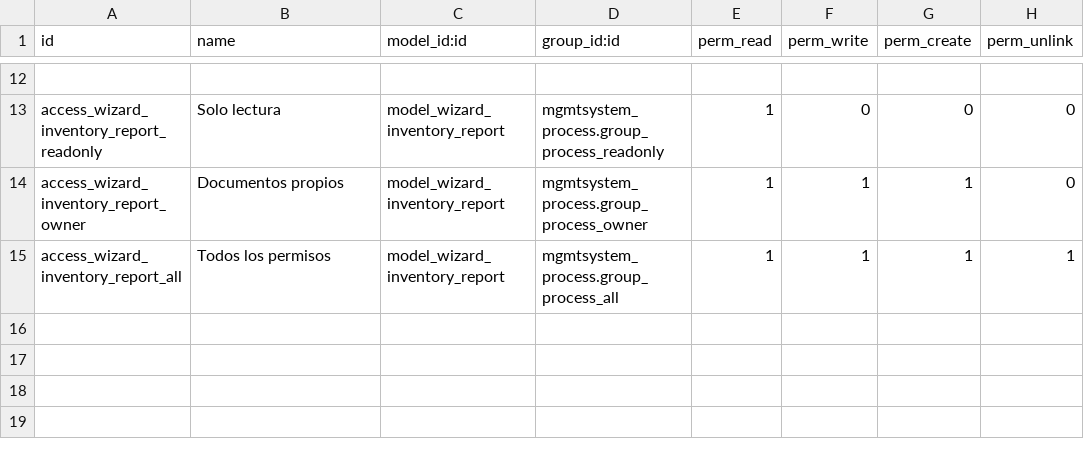
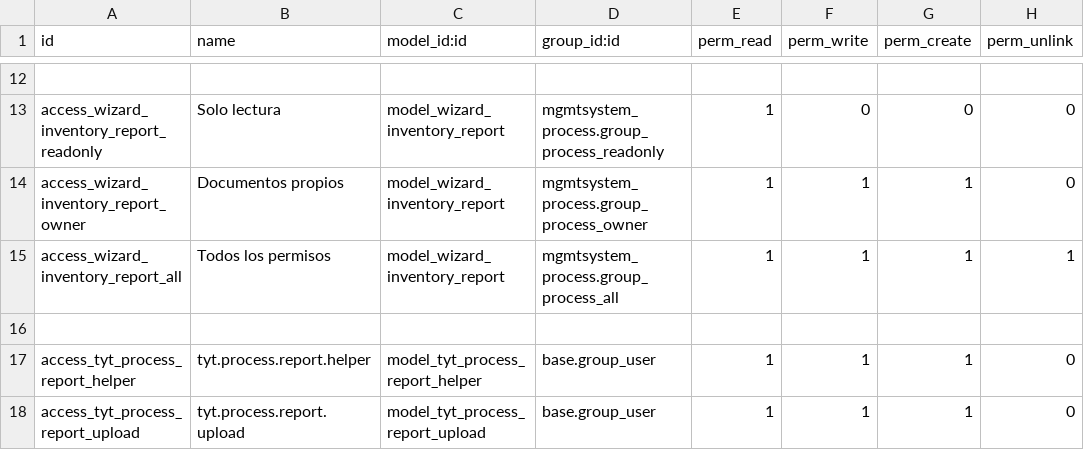
Before and after one commit to SoyCalidad/tyt_calidad_, a CSV file: tyt_process/security/ir.model.access.csv, drawn as a sheet; only a part is shown, gaps mark what is left out; the diff names each change by its address in the sheet, - before the commit and + after, or states it on an @@ line.

Commit message:
update reports

```diff
--- a/tyt_process/security/ir.model.access.csv
+++ b/tyt_process/security/ir.model.access.csv
+row 16: (empty)
+row 17: access_tyt_process_report_helper | tyt.process.report.helper | model_tyt_process_report_helper | base.group_user | 1 | 1 | 1 | 0
+row 18: access_tyt_process_report_upload | tyt.process.report.upload | model_tyt_process_report_upload | base.group_user | 1 | 1 | 1 | 0
```
Also changed, not shown: 6 other files.
